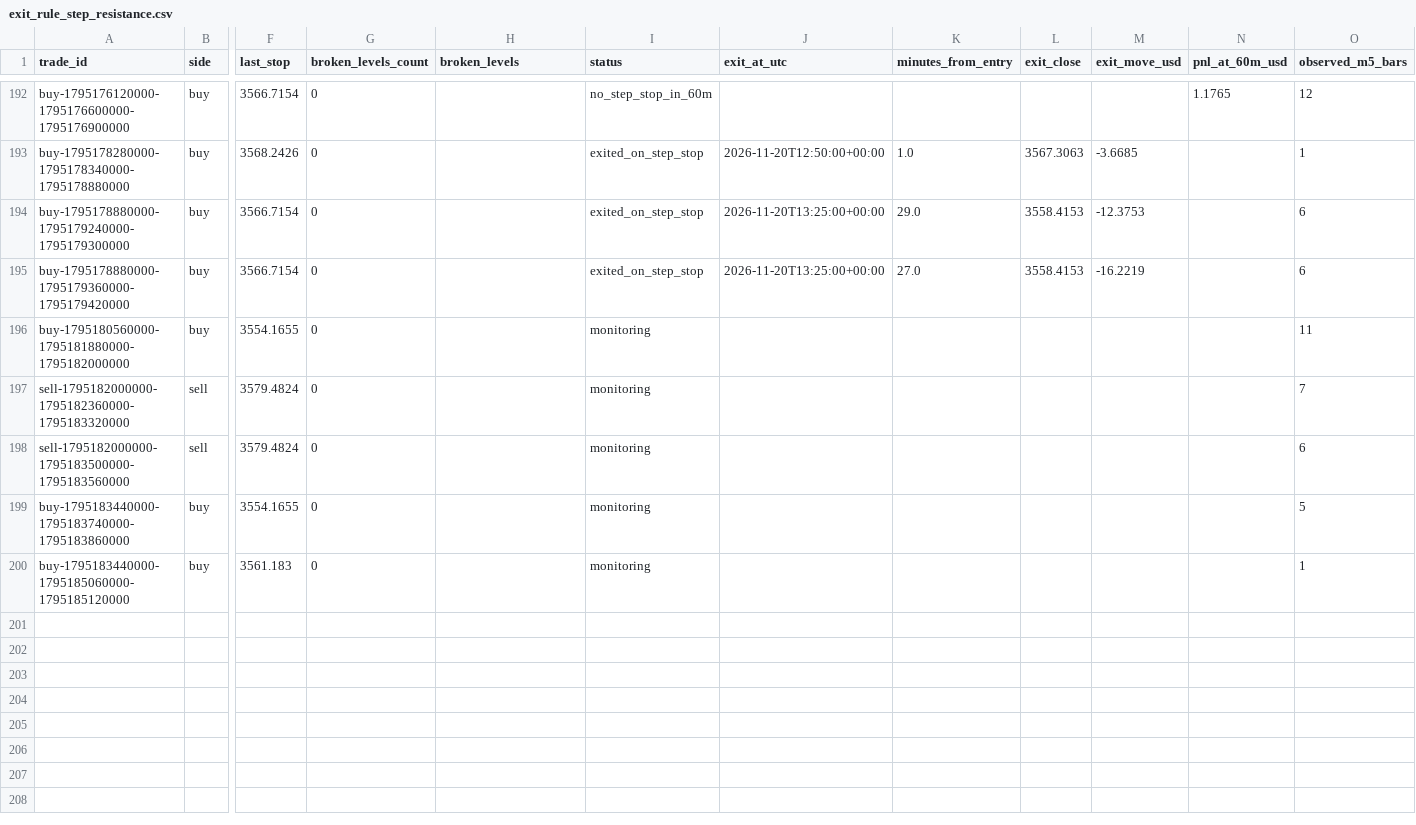
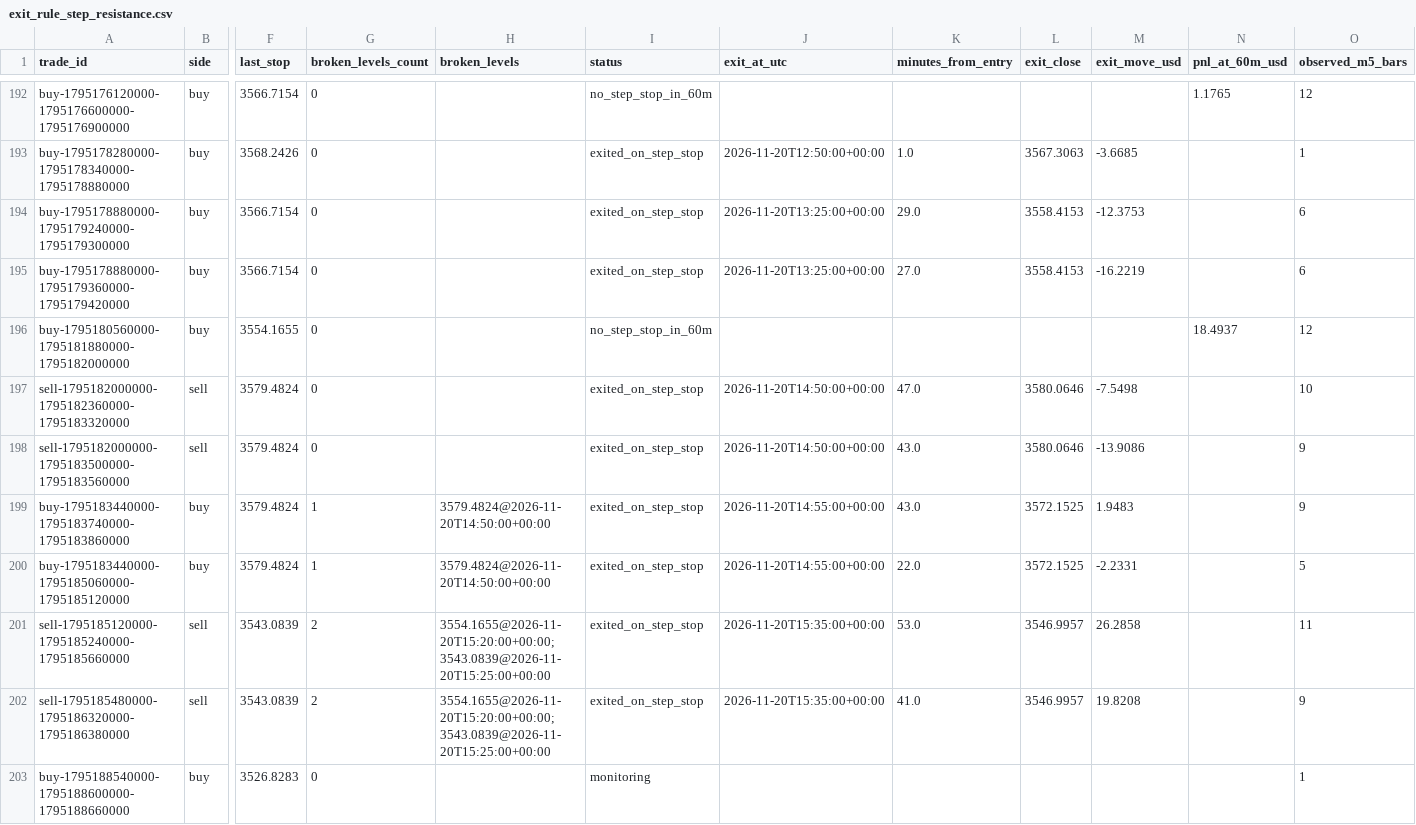
Before and after one commit to salehrbo1-cell/Alert-bot, a CSV file: research/sonic_paper/exit_rule_step_resistance.csv, drawn as a sheet; only a part is shown, gaps mark what is left out; rows hold the shown columns only; the diff covers the shown part only; the diff names each change by its address in the sheet, - before the commit and + after, or states it on an @@ line.

```diff
--- a/research/sonic_paper/exit_rule_step_resistance.csv
+++ b/research/sonic_paper/exit_rule_step_resistance.csv
-I196 (status): monitoring
+I196 (status): no_step_stop_in_60m
-N196 (pnl_at_60m_usd): (empty)
+N196 (pnl_at_60m_usd): 18.4937
-O196 (observed_m5_bars): 11
+O196 (observed_m5_bars): 12
-I197:I200 (status): monitoring
+I197:I200 (status): exited_on_step_stop
-J197:J198 (exit_at_utc): (empty)
+J197:J198 (exit_at_utc): 2026-11-20T14:50:00+00:00
-K197 (minutes_from_entry): (empty)
+K197 (minutes_from_entry): 47.0
-L197:L198 (exit_close): (empty)
+L197:L198 (exit_close): 3580.0646
-M197 (exit_move_usd): (empty)
+M197 (exit_move_usd): -7.5498
-O197 (observed_m5_bars): 7
+O197 (observed_m5_bars): 10
-K198:K199 (minutes_from_entry): (empty)
+K198:K199 (minutes_from_entry): 43.0
-M198 (exit_move_usd): (empty)
+M198 (exit_move_usd): -13.9086
-O198 (observed_m5_bars): 6
+O198 (observed_m5_bars): 9
-F199 (last_stop): 3554.1655
+F199 (last_stop): 3579.4824
-G199:G200 (broken_levels_count): 0
+G199:G200 (broken_levels_count): 1
-H199:H200 (broken_levels): (empty)
+H199:H200 (broken_levels): 3579.4824@2026-11-20T14:50:00+00:00
-J199:J200 (exit_at_utc): (empty)
+J199:J200 (exit_at_utc): 2026-11-20T14:55:00+00:00
-L199:L200 (exit_close): (empty)
+L199:L200 (exit_close): 3572.1525
-M199 (exit_move_usd): (empty)
+M199 (exit_move_usd): 1.9483
-O199 (observed_m5_bars): 5
+O199 (observed_m5_bars): 9
-F200 (last_stop): 3561.183
+F200 (last_stop): 3579.4824
-K200 (minutes_from_entry): (empty)
+K200 (minutes_from_entry): 22.0
-M200 (exit_move_usd): (empty)
+M200 (exit_move_usd): -2.2331
-O200 (observed_m5_bars): 1
+O200 (observed_m5_bars): 5
+row 201: sell-1795185120000-1795185240000-1795185660000 | sell | 3543.0839 | 2 | 3554.1655@2026-11-20T15:20:00+00:00;3543.0839@2026-11-20T15:25:00+00:00 | exited_on_step_stop | 2026-11-20T15:35:00+00:00 | 53.0 | 3546.9957 | 26.2858 |  | 11
+row 202: sell-1795185480000-1795186320000-1795186380000 | sell | 3543.0839 | 2 | 3554.1655@2026-11-20T15:20:00+00:00;3543.0839@2026-11-20T15:25:00+00:00 | exited_on_step_stop | 2026-11-20T15:35:00+00:00 | 41.0 | 3546.9957 | 19.8208 |  | 9
+row 203: buy-1795188540000-1795188600000-1795188660000 | buy | 3526.8283 | 0 |  | monitoring |  |  |  |  |  | 1
```
Also changed, not shown: 15 edited cells elsewhere in this file, research/sonic_paper/exit_rule_m5_structure.csv, research/sonic_paper/exit_rule_structure_break.csv, 4 other files.
